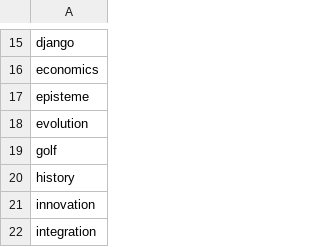
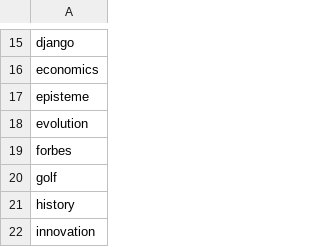
Before and after one commit to josephpconley/josephpconley.github.io, a CSV file: tags.csv, drawn as a sheet; only a part is shown, gaps mark what is left out; the shorter side is filled out with more unchanged rows; the diff names each change by its address in the sheet, - before the commit and + after, or states it on an @@ line.

Commit message:
adding forbes tag

```diff
--- a/tags.csv
+++ b/tags.csv
+row 19: forbes
```
Also changed, not shown: 2 other files.
